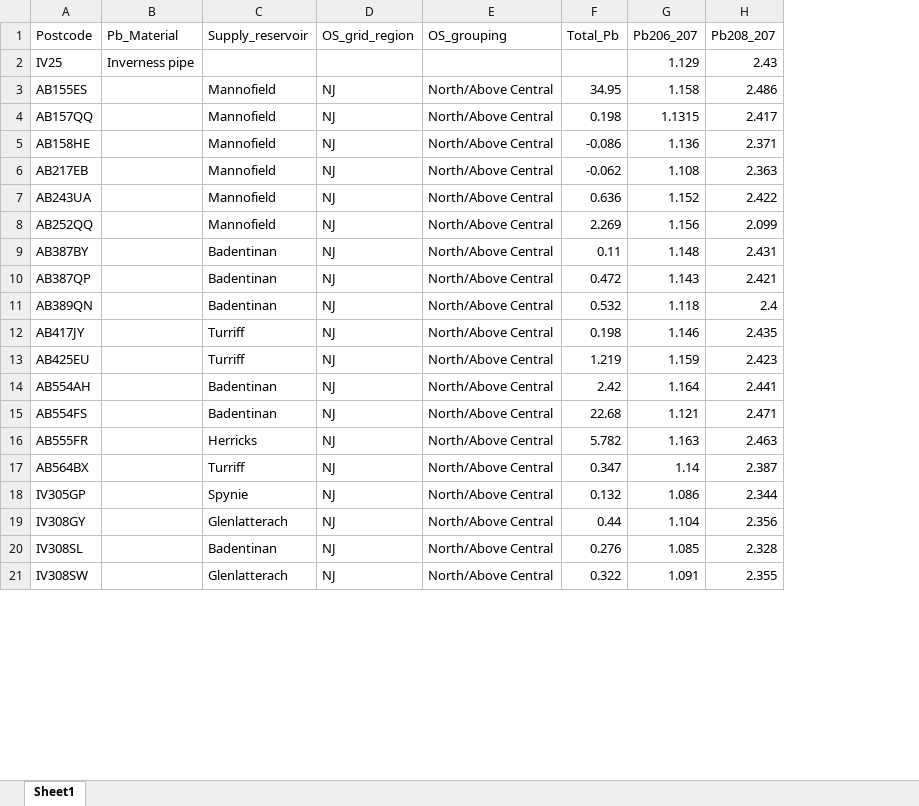
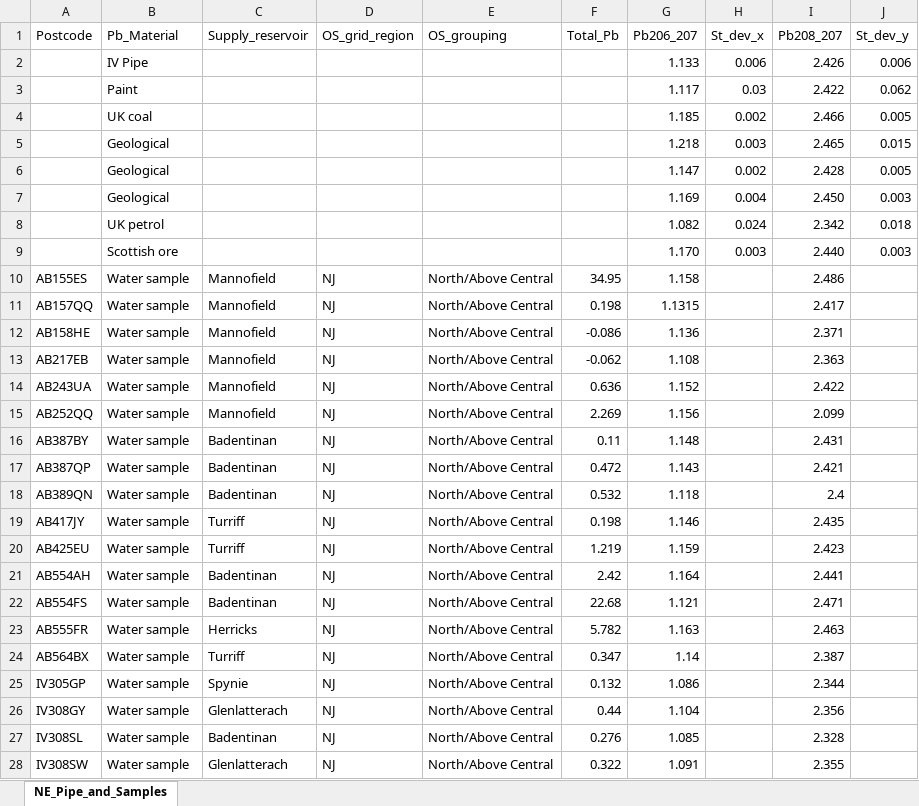
Before and after one commit to kategmoloney/Pb_Diss_KM_2022, an Excel workbook: Data/NE_Pipe_and_Samples.xlsx, sheet NE_Pipe_and_Samples, drawn as a sheet; only a part is shown; values as stored, in another font and other column widths than the file's, no borders; charts and pictures not drawn; removed rows and columns are numbered as before the commit, all else as after; the diff covers the shown part only; the diff names each change by its address in the sheet, - before the commit and + after, or states it on an @@ line.

```diff
--- a/Data/NE_Pipe_and_Samples.xlsx (sheet NE_Pipe_and_Samples)
+++ b/Data/NE_Pipe_and_Samples.xlsx (sheet NE_Pipe_and_Samples)
-sheet tab: Sheet1
+sheet tab: NE_Pipe_and_Samples
+column H (St_dev_x), empty
+column J (St_dev_y), empty
-row 2: IV25 | Inverness pipe |  |  |  |  | 1.129 | 2.43
+row 2:  | IV Pipe |  |  |  |  | 1.133 | 0.006 | 2.426 | 0.006
+row 3:  | Paint |  |  |  |  | 1.117 | 0.03 | 2.422 | 0.062
+row 4:  | UK coal |  |  |  |  | 1.185 | 0.002 | 2.466 | 0.005
+row 5:  | Geological |  |  |  |  | 1.218 | 0.003 | 2.465 | 0.015
+row 6:  | Geological |  |  |  |  | 1.147 | 0.002 | 2.428 | 0.005
+row 7:  | Geological |  |  |  |  | 1.169 | 0.004 | 2.450 | 0.003
+row 8:  | UK petrol |  |  |  |  | 1.082 | 0.024 | 2.342 | 0.018
+row 9:  | Scottish ore |  |  |  |  | 1.170 | 0.003 | 2.440 | 0.003
-B10:B28 (Pb_Material): (empty)
+B10:B28 (Pb_Material): Water sample
```
Also changed, not shown: 2 edited cells elsewhere in this sheet, charts or pictures, 9 other files.
